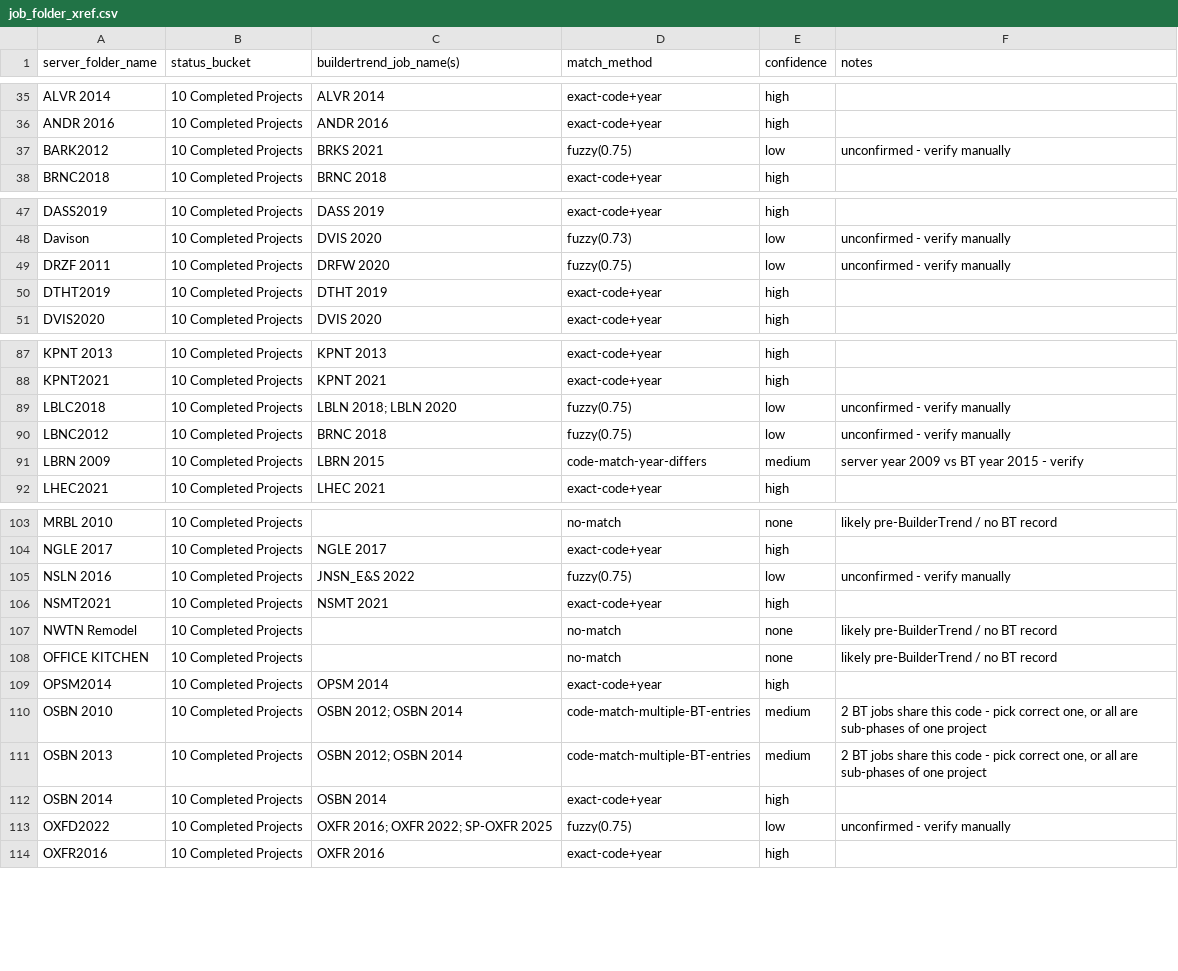
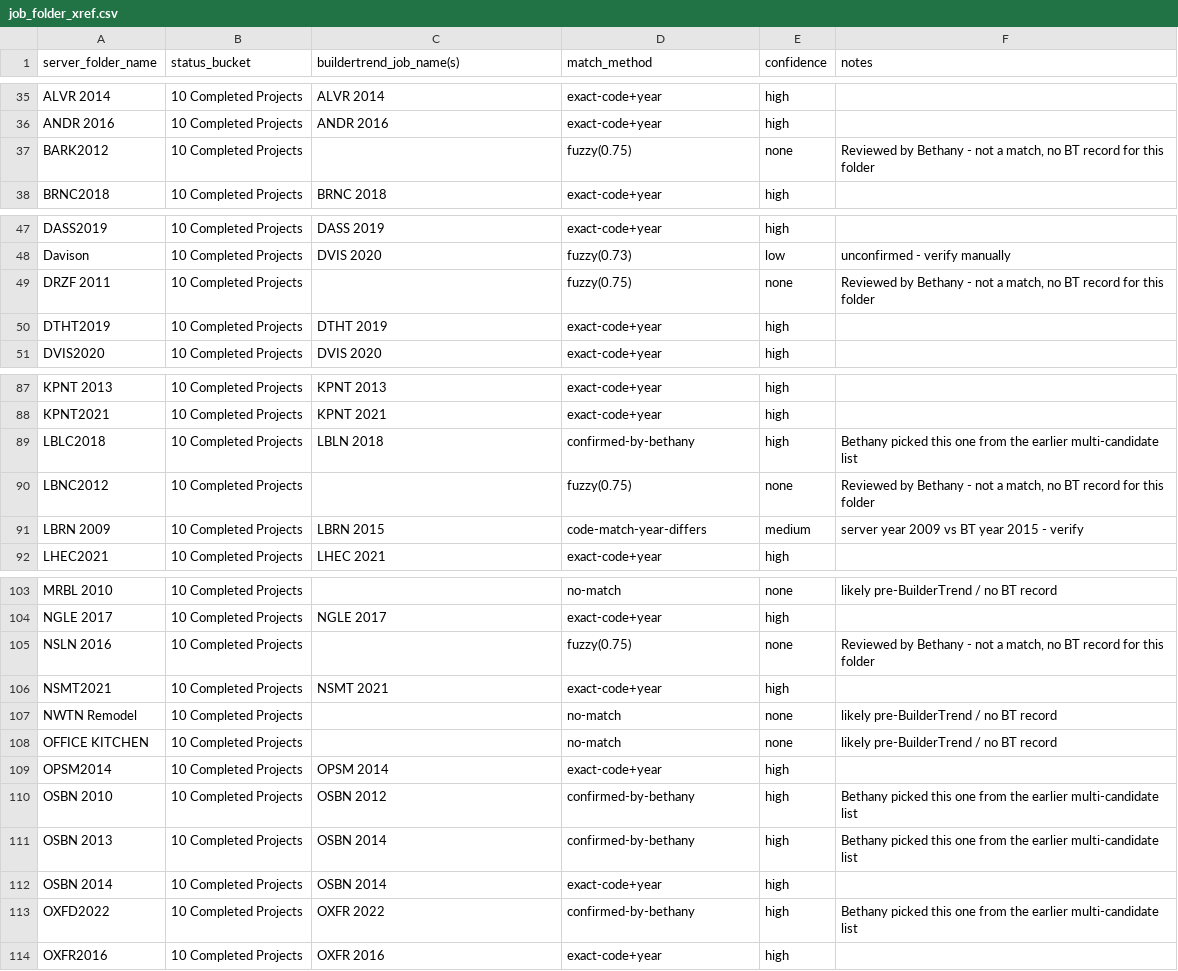
Before and after one commit to bjenkins88/plex-jch, a CSV file: job_folder_xref.csv, drawn as a sheet; only a part is shown, gaps mark what is left out; the diff names each change by its address in the sheet, - before the commit and + after, or states it on an @@ line.

```diff
--- a/job_folder_xref.csv
+++ b/job_folder_xref.csv
-C37 (buildertrend_job_name(s)): BRKS 2021
+C37 (buildertrend_job_name(s)): (empty)
-E37 (confidence): low
+E37 (confidence): none
-F37 (notes): unconfirmed - verify manually
+F37 (notes): Reviewed by Bethany - not a match, no BT record for this folder
-C49 (buildertrend_job_name(s)): DRFW 2020
+C49 (buildertrend_job_name(s)): (empty)
-E49 (confidence): low
+E49 (confidence): none
-F49 (notes): unconfirmed - verify manually
+F49 (notes): Reviewed by Bethany - not a match, no BT record for this folder
-C89 (buildertrend_job_name(s)): LBLN 2018; LBLN 2020
+C89 (buildertrend_job_name(s)): LBLN 2018
-D89 (match_method): fuzzy(0.75)
+D89 (match_method): confirmed-by-bethany
-E89 (confidence): low
+E89 (confidence): high
-F89 (notes): unconfirmed - verify manually
+F89 (notes): Bethany picked this one from the earlier multi-candidate list
-C90 (buildertrend_job_name(s)): BRNC 2018
+C90 (buildertrend_job_name(s)): (empty)
-E90 (confidence): low
+E90 (confidence): none
-F90 (notes): unconfirmed - verify manually
+F90 (notes): Reviewed by Bethany - not a match, no BT record for this folder
-C105 (buildertrend_job_name(s)): JNSN_E&S 2022
+C105 (buildertrend_job_name(s)): (empty)
-E105 (confidence): low
+E105 (confidence): none
-F105 (notes): unconfirmed - verify manually
+F105 (notes): Reviewed by Bethany - not a match, no BT record for this folder
-C110 (buildertrend_job_name(s)): OSBN 2012; OSBN 2014
+C110 (buildertrend_job_name(s)): OSBN 2012
-D110:D111 (match_method): code-match-multiple-BT-entries
+D110:D111 (match_method): confirmed-by-bethany
-E110:E111 (confidence): medium
+E110:E111 (confidence): high
-F110:F111 (notes): 2 BT jobs share this code - pick correct one, or all are sub-phases of one project
+F110:F111 (notes): Bethany picked this one from the earlier multi-candidate list
-C111 (buildertrend_job_name(s)): OSBN 2012; OSBN 2014
+C111 (buildertrend_job_name(s)): OSBN 2014
-C113 (buildertrend_job_name(s)): OXFR 2016; OXFR 2022; SP-OXFR 2025
+C113 (buildertrend_job_name(s)): OXFR 2022
-D113 (match_method): fuzzy(0.75)
+D113 (match_method): confirmed-by-bethany
-E113 (confidence): low
+E113 (confidence): high
-F113 (notes): unconfirmed - verify manually
+F113 (notes): Bethany picked this one from the earlier multi-candidate list
```
